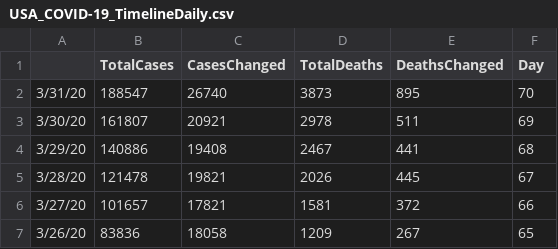
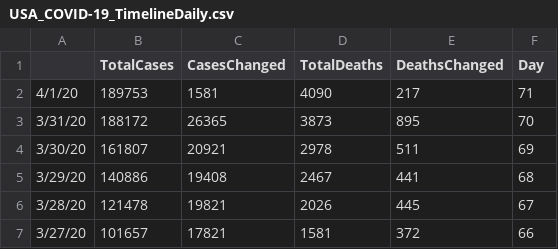
Before and after one commit to apricotsolutions/COVID-19, a CSV file: dataset03/USA_COVID-19_TimelineDaily.csv, drawn as a sheet; only a part is shown; the shorter side is filled out with more unchanged rows.

```diff
--- a/dataset03/USA_COVID-19_TimelineDaily.csv
+++ b/dataset03/USA_COVID-19_TimelineDaily.csv
@@ -1,3 +1,4 @@
 ,TotalCases,CasesChanged,TotalDeaths,DeathsChanged,Day
-3/31/20,188547,26740,3873,895,70
+4/1/20,189753,1581,4090,217,71
+3/31/20,188172,26365,3873,895,70
 3/30/20,161807,20921,2978,511,69
```
Also changed, not shown: dataset03/Global_COVID-19_Timeline.csv, dataset03/Global_COVID-19_TimelineDaily.csv, 8 other files.
